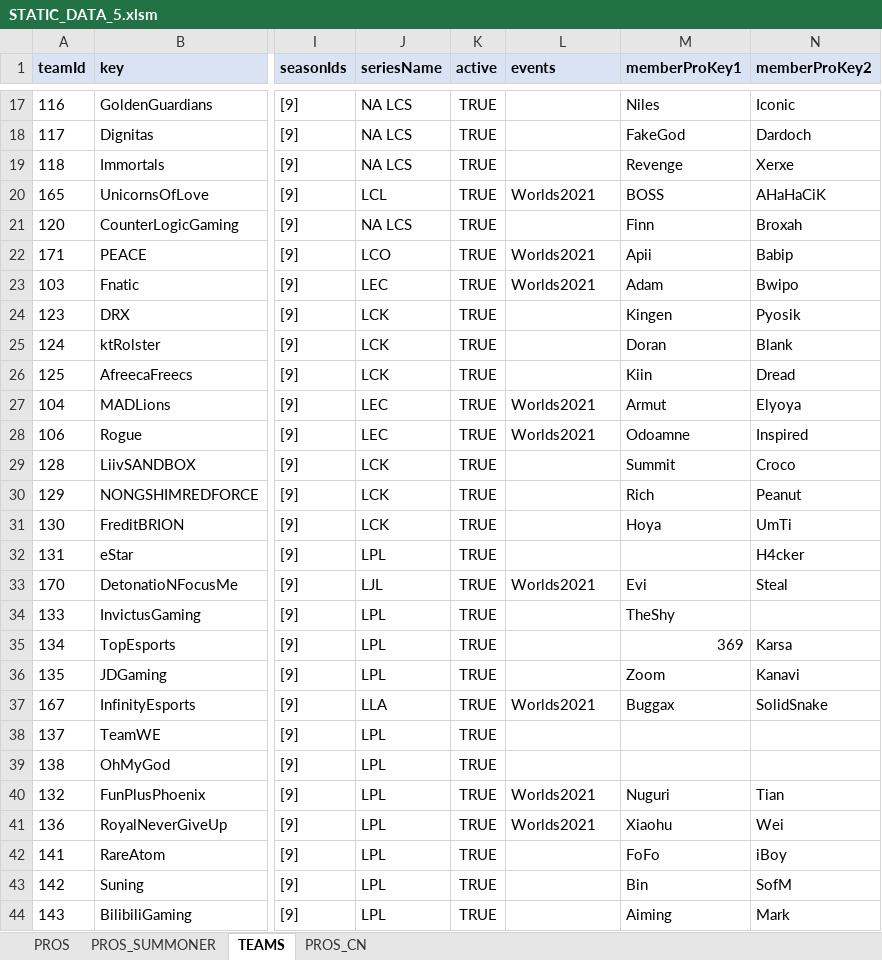
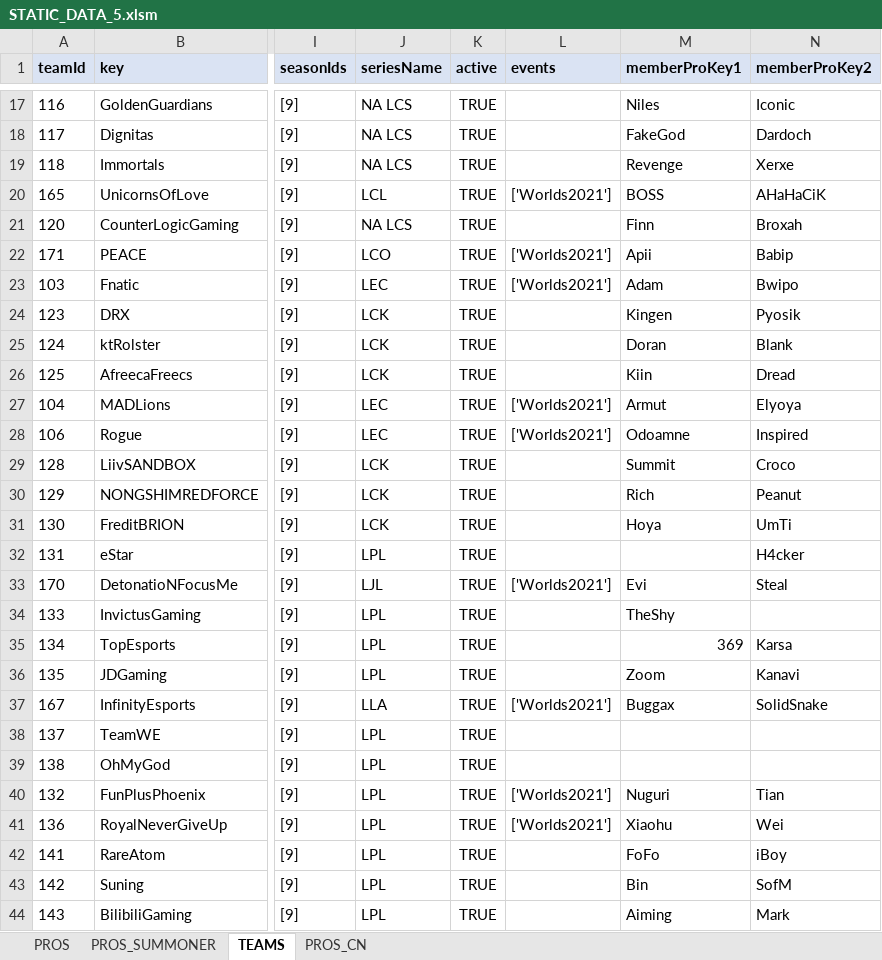
Before and after one commit to hk86/lolvvv-assets, an Excel workbook: private/STATIC_DATA_5.xlsm, sheet TEAMS, drawn as a sheet; only a part is shown, gaps mark what is left out; values as stored, in another font and other column widths than the file's, no borders; the diff covers the shown part only; the diff names each change by its address in the sheet, - before the commit and + after, or states it on an @@ line.

```diff
--- a/private/STATIC_DATA_5.xlsm (sheet TEAMS)
+++ b/private/STATIC_DATA_5.xlsm (sheet TEAMS)
-L20 (events): Worlds2021
+L20 (events): ['Worlds2021']
-L22:L23 (events): Worlds2021
+L22:L23 (events): ['Worlds2021']
-L27:L28 (events): Worlds2021
+L27:L28 (events): ['Worlds2021']
-L33 (events): Worlds2021
+L33 (events): ['Worlds2021']
-L37 (events): Worlds2021
+L37 (events): ['Worlds2021']
-L40:L41 (events): Worlds2021
+L40:L41 (events): ['Worlds2021']
```
Also changed, not shown: 13 edited cells elsewhere in this sheet, sheet PROS_SUMMONER, sheet PROS, formulas that keep their value.
